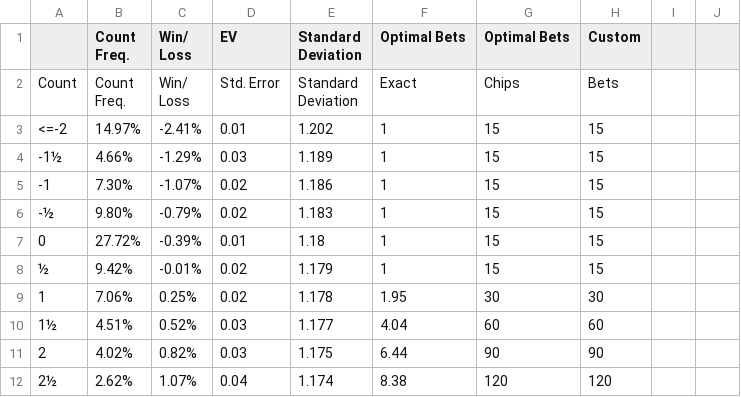
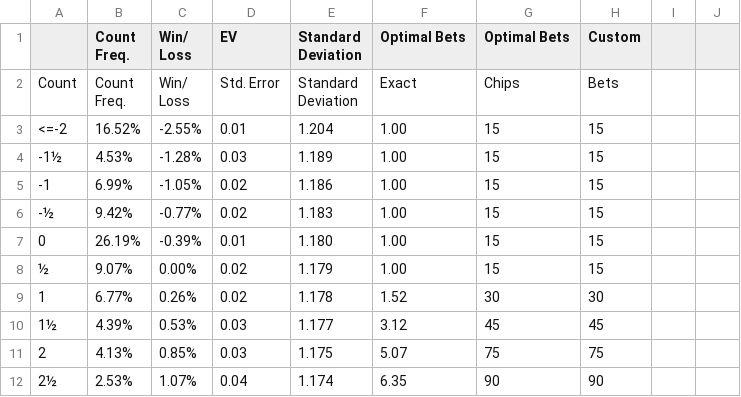
Before and after one commit to Hank-max/python_FNG, a CSV file: BJ_data_files/excel2.csv, drawn as a sheet; only a part is shown; the diff covers the shown part only; the diff names each change by its address in the sheet, - before the commit and + after, or states it on an @@ line.

```diff
--- a/BJ_data_files/excel2.csv
+++ b/BJ_data_files/excel2.csv
-B3 (Count Freq.): 14.97%
+B3 (Count Freq.): 16.52%
-C3 (Win/ Loss): -2.41%
+C3 (Win/ Loss): -2.55%
-E3 (Standard Deviation): 1.202
+E3 (Standard Deviation): 1.204
-F3:F8 (Optimal Bets): 1
+F3:F8 (Optimal Bets): 1.00
-B4 (Count Freq.): 4.66%
+B4 (Count Freq.): 4.53%
-C4 (Win/ Loss): -1.29%
+C4 (Win/ Loss): -1.28%
-B5 (Count Freq.): 7.30%
+B5 (Count Freq.): 6.99%
-C5 (Win/ Loss): -1.07%
+C5 (Win/ Loss): -1.05%
-B6 (Count Freq.): 9.80%
+B6 (Count Freq.): 9.42%
-C6 (Win/ Loss): -0.79%
+C6 (Win/ Loss): -0.77%
-B7 (Count Freq.): 27.72%
+B7 (Count Freq.): 26.19%
-E7 (Standard Deviation): 1.18
+E7 (Standard Deviation): 1.180
-B8 (Count Freq.): 9.42%
+B8 (Count Freq.): 9.07%
-C8 (Win/ Loss): -0.01%
+C8 (Win/ Loss): 0.00%
-B9 (Count Freq.): 7.06%
+B9 (Count Freq.): 6.77%
-C9 (Win/ Loss): 0.25%
+C9 (Win/ Loss): 0.26%
-F9 (Optimal Bets): 1.95
+F9 (Optimal Bets): 1.52
-B10 (Count Freq.): 4.51%
+B10 (Count Freq.): 4.39%
-C10 (Win/ Loss): 0.52%
+C10 (Win/ Loss): 0.53%
-F10 (Optimal Bets): 4.04
+F10 (Optimal Bets): 3.12
-G10 (Optimal Bets): 60
+G10 (Optimal Bets): 45
-H10 (Custom): 60
+H10 (Custom): 45
-B11 (Count Freq.): 4.02%
+B11 (Count Freq.): 4.13%
-C11 (Win/ Loss): 0.82%
+C11 (Win/ Loss): 0.85%
-F11 (Optimal Bets): 6.44
+F11 (Optimal Bets): 5.07
-G11 (Optimal Bets): 90
+G11 (Optimal Bets): 75
-H11 (Custom): 90
+H11 (Custom): 75
-B12 (Count Freq.): 2.62%
+B12 (Count Freq.): 2.53%
-F12 (Optimal Bets): 8.38
+F12 (Optimal Bets): 6.35
-G12 (Optimal Bets): 120
+G12 (Optimal Bets): 90
-H12 (Custom): 120
+H12 (Custom): 90
```
Also changed, not shown: 151 edited cells elsewhere in this file, 2 other files.
